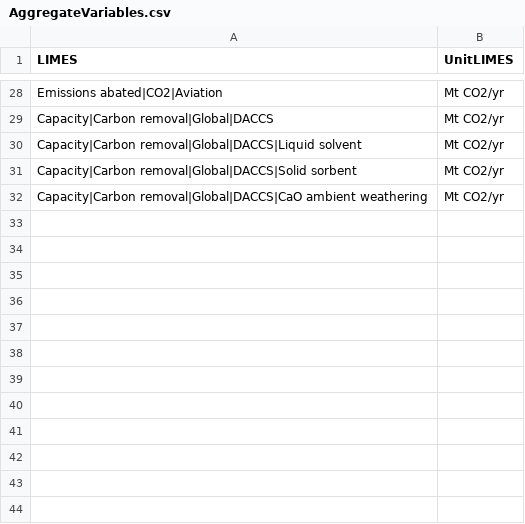
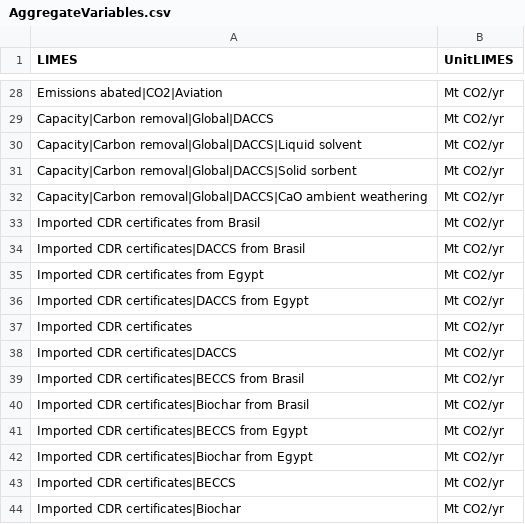
Before and after one commit to pik-piam/limes, a CSV file: inst/extdata/AggregateVariables.csv, drawn as a sheet; only a part is shown, gaps mark what is left out; the diff names each change by its address in the sheet, - before the commit and + after, or states it on an @@ line.

```diff
--- a/inst/extdata/AggregateVariables.csv
+++ b/inst/extdata/AggregateVariables.csv
+row 33: Imported CDR certificates from Brasil | Mt CO2/yr
+row 34: Imported CDR certificates|DACCS from Brasil | Mt CO2/yr
+row 35: Imported CDR certificates from Egypt | Mt CO2/yr
+row 36: Imported CDR certificates|DACCS from Egypt | Mt CO2/yr
+row 37: Imported CDR certificates | Mt CO2/yr
+row 38: Imported CDR certificates|DACCS | Mt CO2/yr
+row 39: Imported CDR certificates|BECCS from Brasil | Mt CO2/yr
+row 40: Imported CDR certificates|Biochar from Brasil | Mt CO2/yr
+row 41: Imported CDR certificates|BECCS from Egypt | Mt CO2/yr
+row 42: Imported CDR certificates|Biochar from Egypt | Mt CO2/yr
+row 43: Imported CDR certificates|BECCS | Mt CO2/yr
+row 44: Imported CDR certificates|Biochar | Mt CO2/yr
```
Also changed, not shown: inst/extdata/MappingVars.csv, 1 other file.
